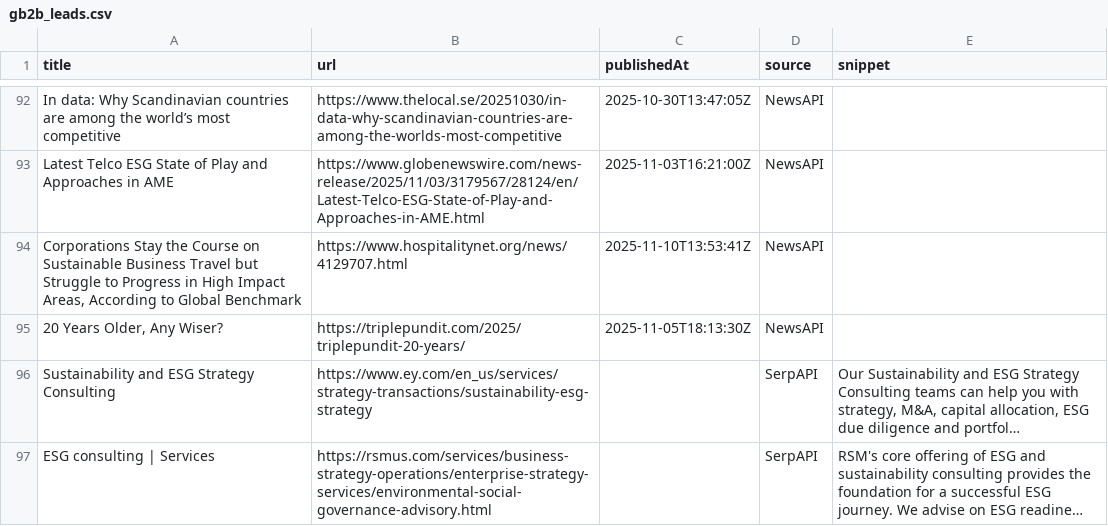
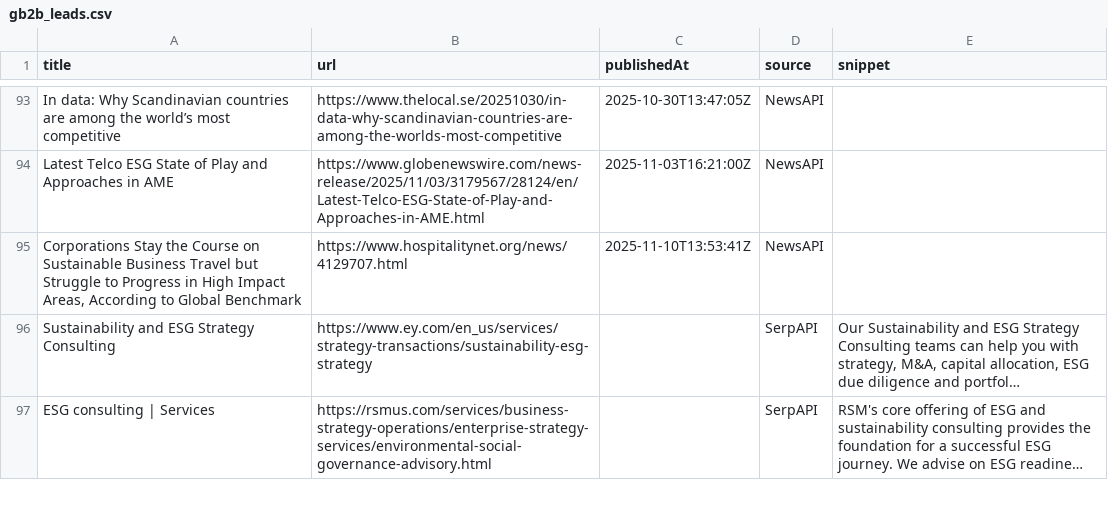
Before and after one commit to media-stack/gb2b-lead-finder, a CSV file: gb2b_leads.csv, drawn as a sheet; only a part is shown, gaps mark what is left out; long unchanged cells end in …; removed rows and columns are numbered as before the commit, all else as after; the diff covers the shown part only; the diff names each change by its address in the sheet, - before the commit and + after, or states it on an @@ line.

```diff
--- a/gb2b_leads.csv
+++ b/gb2b_leads.csv
-row 95: 20 Years Older, Any Wiser? | https://triplepundit.com/2025/triplepundit-20-years/ | 2025-11-05T18:13:30Z | NewsAPI
```
Also changed, not shown: 5 added rows, 3 removed rows and 1 moved row elsewhere in this file.
